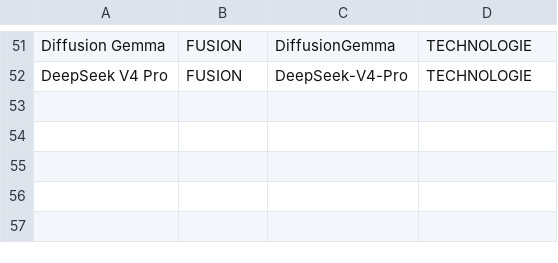
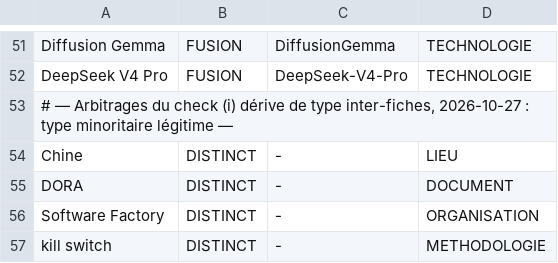
Before and after one commit to dgirard/fiches-veille, a TSV file: scripts/entity_aliases.tsv, drawn as a sheet; only a part is shown, gaps mark what is left out.

```diff
--- a/scripts/entity_aliases.tsv
+++ b/scripts/entity_aliases.tsv
@@ -52 +52,6 @@ Diffusion Gemma	FUSION	DiffusionGemma	TECHNOLOGIE
 DeepSeek V4 Pro	FUSION	DeepSeek-V4-Pro	TECHNOLOGIE
+# — Arbitrages du check (i) dérive de type inter-fiches, 2026-10-27 : type minoritaire légitime —
+Chine	DISTINCT	-	LIEU
+DORA	DISTINCT	-	DOCUMENT
+Software Factory	DISTINCT	-	ORGANISATION
+kill switch	DISTINCT	-	METHODOLOGIE
```
Also changed, not shown: 3 other files.
